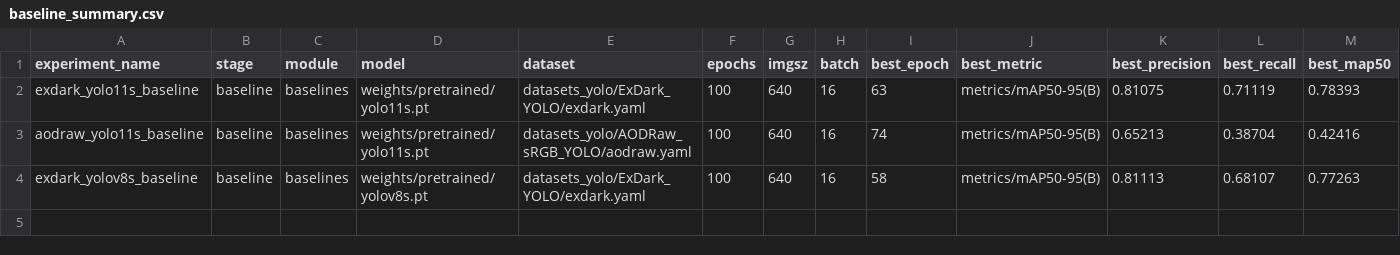
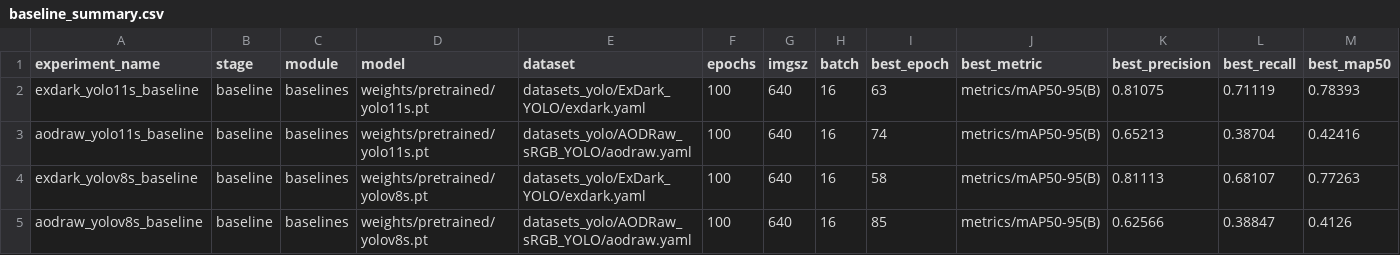
Before and after one commit to lxs2271237473wq/lowlight, a CSV file: baseline_summary.csv, drawn as a sheet; only a part is shown; rows hold the shown columns only; the diff names each change by its address in the sheet, - before the commit and + after, or states it on an @@ line.

Commit message:
Add four baseline results

```diff
--- a/baseline_summary.csv
+++ b/baseline_summary.csv
+row 5: aodraw_yolov8s_baseline | baseline | baselines | weights/pretrained/yolov8s.pt | datasets_yolo/AODRaw_sRGB_YOLO/aodraw.yaml | 100 | 640 | 16 | 85 | metrics/mAP50-95(B) | 0.62566 | 0.38847 | 0.4126
```
Also changed, not shown: 25 other files.
